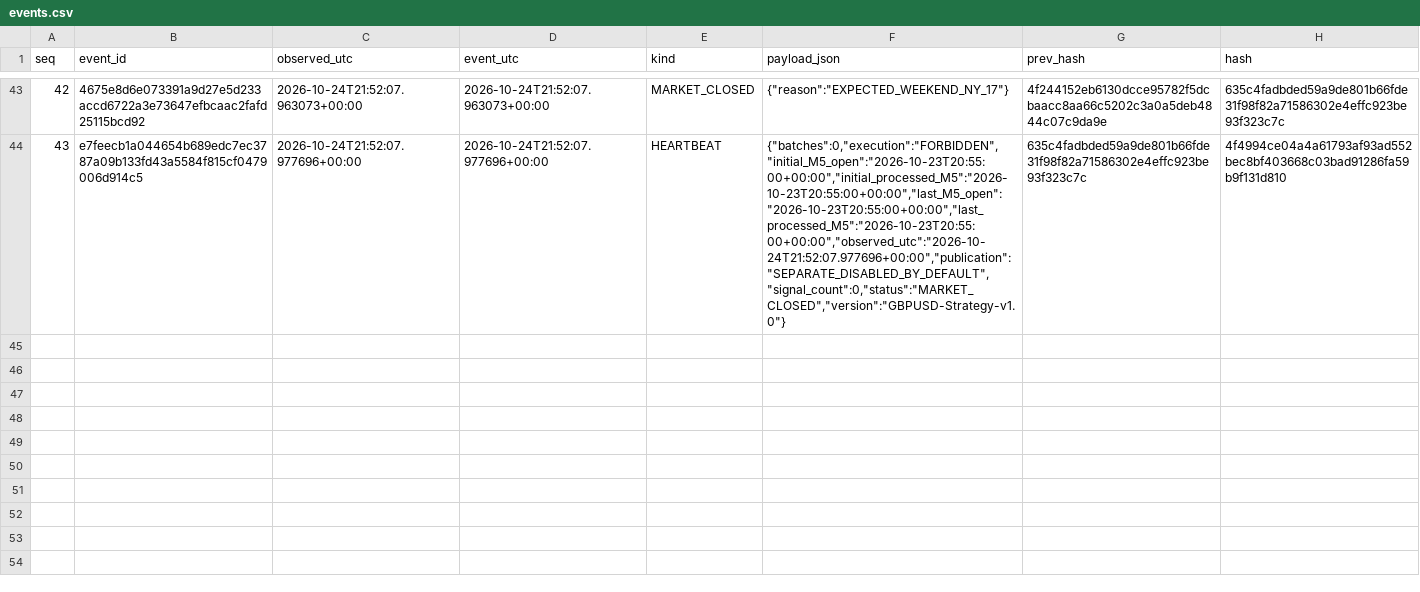
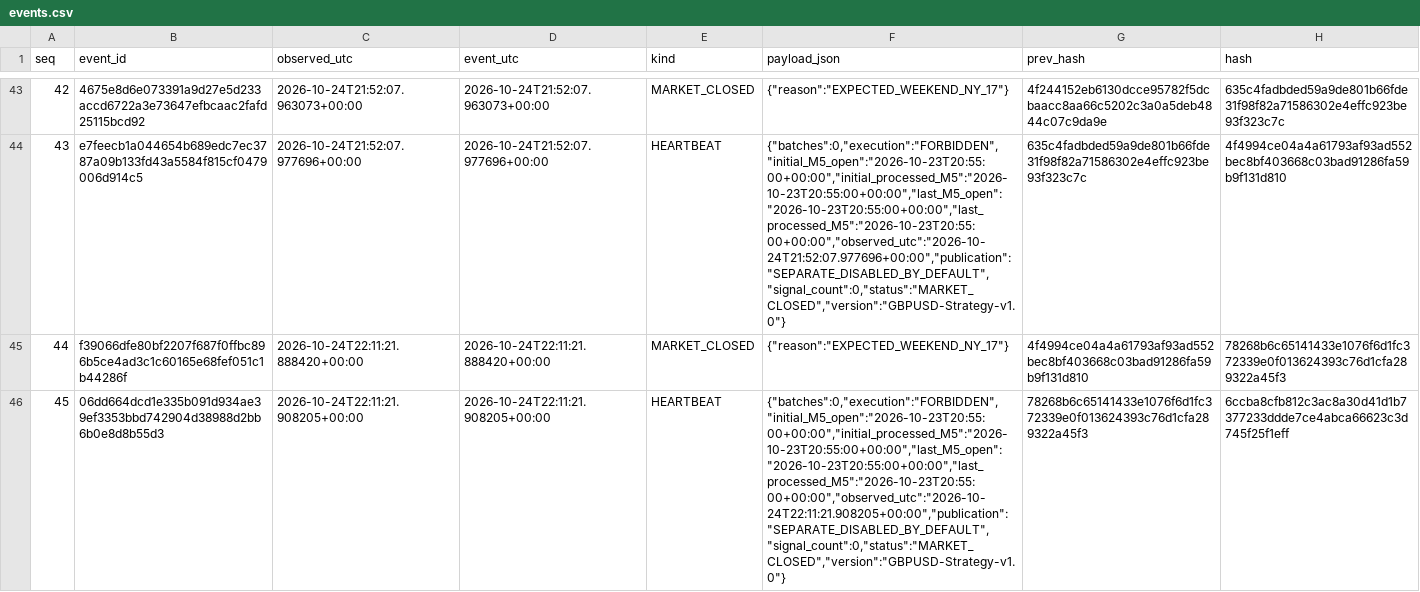
Before and after one commit to cardenm1/fx-signals-bot, a CSV file: session/events.csv, drawn as a sheet; only a part is shown, gaps mark what is left out; the diff names each change by its address in the sheet, - before the commit and + after, or states it on an @@ line.

```diff
--- a/session/events.csv
+++ b/session/events.csv
+row 45: 44 | f39066dfe80bf2207f687f0ffbc896b5ce4ad3c1c60165e68fef051c1b44286f | 2026-10-24T22:11:21.888420+00:00 | 2026-10-24T22:11:21.888420+00:00 | MARKET_CLOSED | {"reason":"EXPECTED_WEEKEND_NY_17"} | 4f4994ce04a4a61793af93ad552bec8bf403668c03bad91286fa59b9f131d810 | 78268b6c65141433e1076f6d1fc372339e0f013624393c76d1cfa289322a45f3
+row 46: 45 | 06dd664dcd1e335b091d934ae39ef3353bbd742904d38988d2bb6b0e8d8b55d3 | 2026-10-24T22:11:21.908205+00:00 | 2026-10-24T22:11:21.908205+00:00 | HEARTBEAT | {"batches":0,"execution":"FORBIDDEN","initial_M5_open":"2026-10-23T20:55:00+00:00","initial_processed_M5":"2026-10-23T20:55:00+00:00","last_M5_open":"2026-10-23T20:55:00+00:00","last_processed_M5":"2026-10-23T20:55:00+00:00","observed_utc":"2026-10-24T22:11:21.908205+00:00","publication":"SEPARATE_DISABLED_BY_DEFAULT","signal_count":0,"status":"MARKET_CLOSED","version":"GBPUSD-Strategy-v1.0"} | 78268b6c65141433e1076f6d1fc372339e0f013624393c76d1cfa289322a45f3 | 6ccba8cfb812c3ac8a30d41d1b7377233ddde7ce4abca66623c3d745f25f1eff
```
Also changed, not shown: session/market.csv, session/stages.csv, 1 other file.
